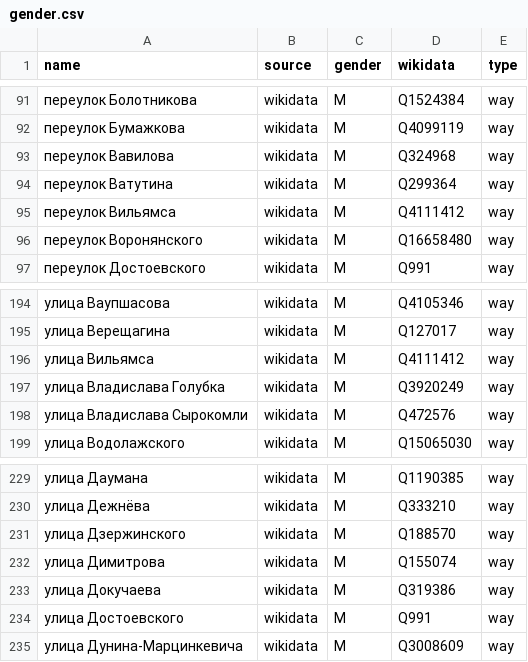
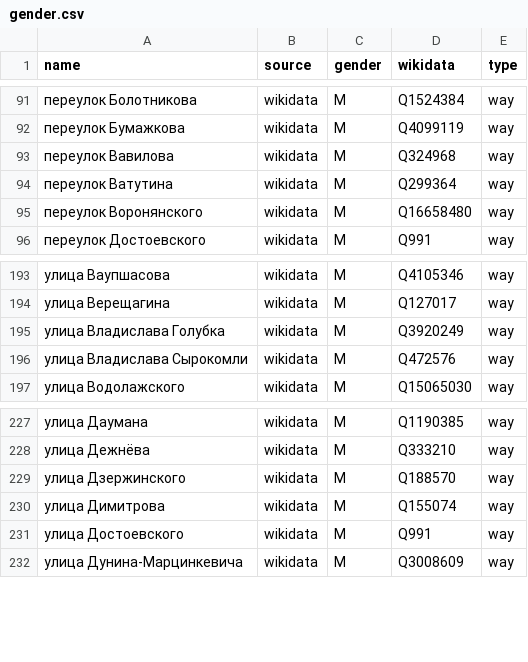
Before and after one commit to EqualStreetNames/equalstreetnames-minsk, a CSV file: data/gender.csv, drawn as a sheet; only a part is shown, gaps mark what is left out.

```diff
--- a/data/gender.csv
+++ b/data/gender.csv
@@ -94,3 +94,2 @@ name,source,gender,wikidata,type
 "переулок Ватутина",wikidata,M,Q299364,way
-"переулок Вильямса",wikidata,M,Q4111412,way
 "переулок Воронянского",wikidata,M,Q16658480,way
@@ -195,3 +194,2 @@ name,source,gender,wikidata,type
 "улица Верещагина",wikidata,M,Q127017,way
-"улица Вильямса",wikidata,M,Q4111412,way
 "улица Владислава Голубка",wikidata,M,Q3920249,way
@@ -232,3 +230,2 @@ name,source,gender,wikidata,type
 "улица Димитрова",wikidata,M,Q155074,way
-"улица Докучаева",wikidata,M,Q319386,way
 "улица Достоевского",wikidata,M,Q991,way
```
Also changed, not shown: 3 other files.
